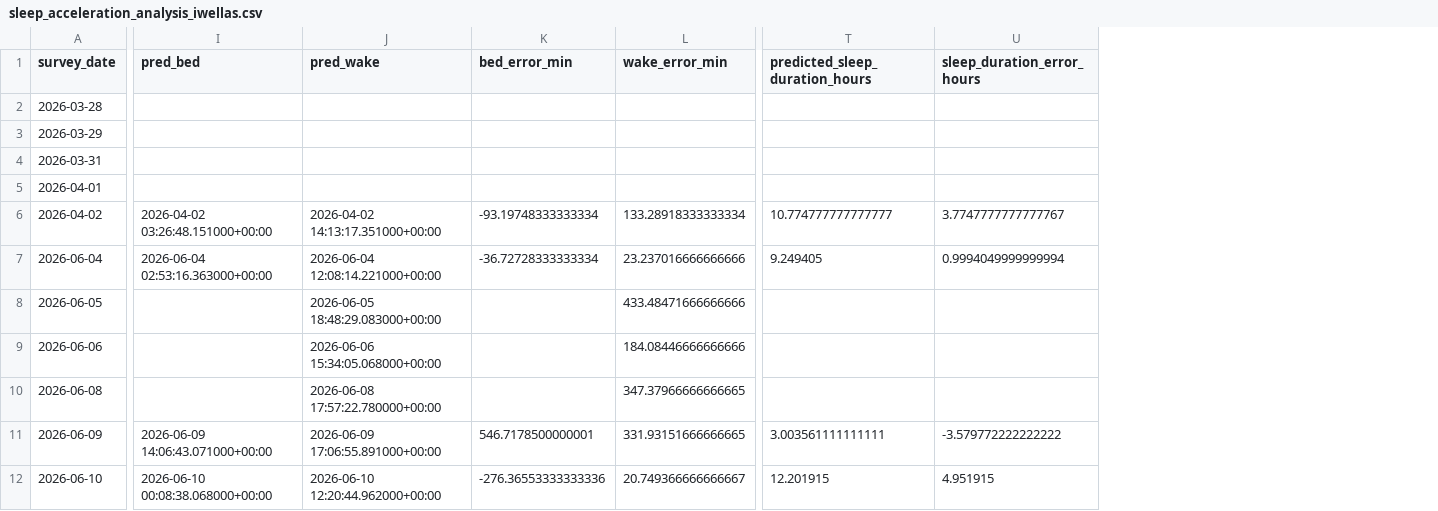
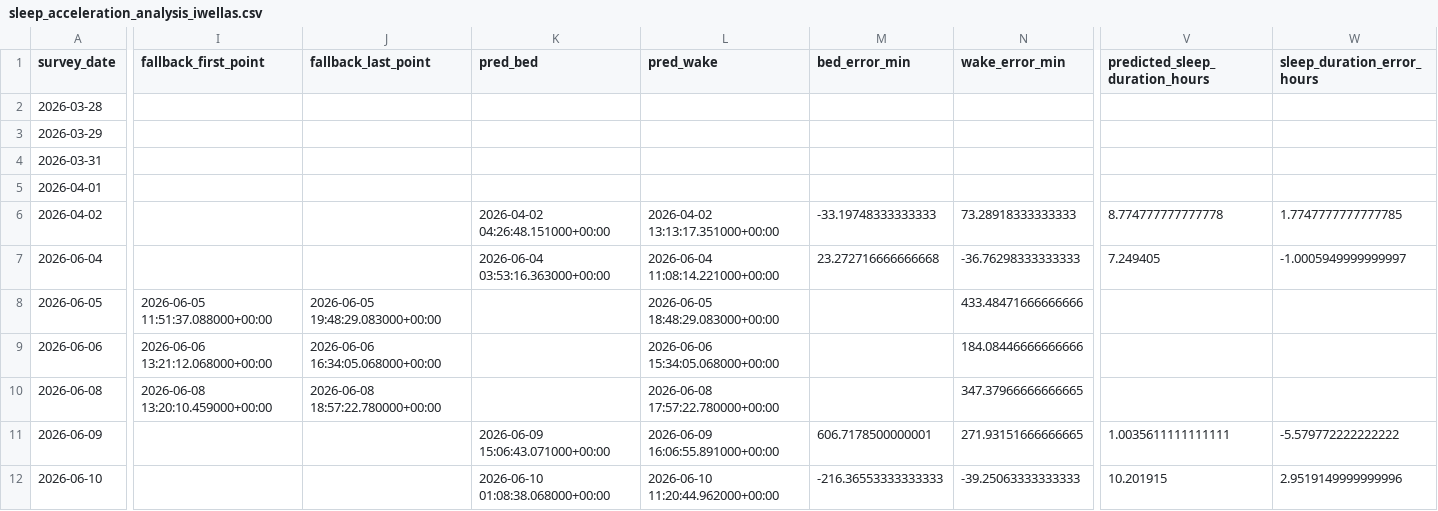
Before and after one commit to sidks/sbim_ml_pipeline, a CSV file: sleep_acceleration_analysis_iwellas.csv, drawn as a sheet; only a part is shown, gaps mark what is left out; addresses are those after the commit; the diff covers the shown part only; the diff names each change by its address in the sheet, - before the commit and + after, or states it on an @@ line.

Commit message:
Add sleep acceleration analysis csv

```diff
--- a/sleep_acceleration_analysis_iwellas.csv
+++ b/sleep_acceleration_analysis_iwellas.csv
+column I (fallback_first_point), rows 8-10: 2026-06-05 11:51:37.088000+00:00 | 2026-06-06 13:21:12.068000+00:00 | 2026-06-08 13:20:10.459000+00:00
+column J (fallback_last_point), rows 8-10: 2026-06-05 19:48:29.083000+00:00 | 2026-06-06 16:34:05.068000+00:00 | 2026-06-08 18:57:22.780000+00:00
-K6 (pred_bed): 2026-04-02 03:26:48.151000+00:00
+K6 (pred_bed): 2026-04-02 04:26:48.151000+00:00
-L6 (pred_wake): 2026-04-02 14:13:17.351000+00:00
+L6 (pred_wake): 2026-04-02 13:13:17.351000+00:00
-M6 (bed_error_min): -93.19748333333334
+M6 (bed_error_min): -33.19748333333333
-N6 (wake_error_min): 133.28918333333334
+N6 (wake_error_min): 73.28918333333333
-V6 (predicted_sleep_duration_hours): 10.774777777777777
+V6 (predicted_sleep_duration_hours): 8.774777777777778
-W6 (sleep_duration_error_hours): 3.7747777777777767
+W6 (sleep_duration_error_hours): 1.7747777777777785
-K7 (pred_bed): 2026-06-04 02:53:16.363000+00:00
+K7 (pred_bed): 2026-06-04 03:53:16.363000+00:00
-L7 (pred_wake): 2026-06-04 12:08:14.221000+00:00
+L7 (pred_wake): 2026-06-04 11:08:14.221000+00:00
-M7 (bed_error_min): -36.72728333333334
+M7 (bed_error_min): 23.272716666666668
-N7 (wake_error_min): 23.237016666666666
+N7 (wake_error_min): -36.76298333333333
-V7 (predicted_sleep_duration_hours): 9.249405
+V7 (predicted_sleep_duration_hours): 7.249405
-W7 (sleep_duration_error_hours): 0.9994049999999994
+W7 (sleep_duration_error_hours): -1.0005949999999997
-K11 (pred_bed): 2026-06-09 14:06:43.071000+00:00
+K11 (pred_bed): 2026-06-09 15:06:43.071000+00:00
-L11 (pred_wake): 2026-06-09 17:06:55.891000+00:00
+L11 (pred_wake): 2026-06-09 16:06:55.891000+00:00
-M11 (bed_error_min): 546.7178500000001
+M11 (bed_error_min): 606.7178500000001
-N11 (wake_error_min): 331.93151666666665
+N11 (wake_error_min): 271.93151666666665
-V11 (predicted_sleep_duration_hours): 3.003561111111111
+V11 (predicted_sleep_duration_hours): 1.0035611111111111
-W11 (sleep_duration_error_hours): -3.579772222222222
+W11 (sleep_duration_error_hours): -5.579772222222222
-K12 (pred_bed): 2026-06-10 00:08:38.068000+00:00
+K12 (pred_bed): 2026-06-10 01:08:38.068000+00:00
-L12 (pred_wake): 2026-06-10 12:20:44.962000+00:00
+L12 (pred_wake): 2026-06-10 11:20:44.962000+00:00
-M12 (bed_error_min): -276.36553333333336
+M12 (bed_error_min): -216.36553333333333
-N12 (wake_error_min): 20.749366666666667
+N12 (wake_error_min): -39.25063333333333
-V12 (predicted_sleep_duration_hours): 12.201915
+V12 (predicted_sleep_duration_hours): 10.201915
-W12 (sleep_duration_error_hours): 4.951915
+W12 (sleep_duration_error_hours): 2.9519149999999996
```
Also changed, not shown: 18 edited cells elsewhere in this file.
